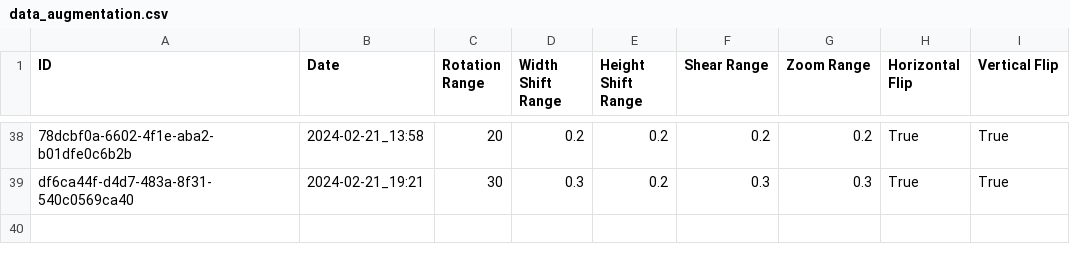
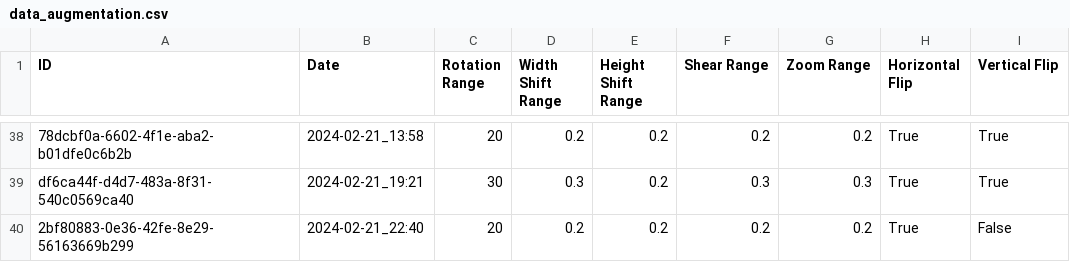
Before and after one commit to Ismaolen/fake-face-detection, a CSV file: docs/data_augmentation.csv, drawn as a sheet; only a part is shown, gaps mark what is left out; the diff names each change by its address in the sheet, - before the commit and + after, or states it on an @@ line.

```diff
--- a/docs/data_augmentation.csv
+++ b/docs/data_augmentation.csv
+row 40: 2bf80883-0e36-42fe-8e29-56163669b299 | 2024-02-21_22:40 | 20 | 0.2 | 0.2 | 0.2 | 0.2 | True | False
```
Also changed, not shown: docs/hyperparameters.csv, 8 other files.
